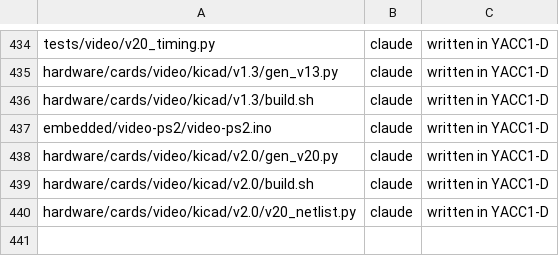
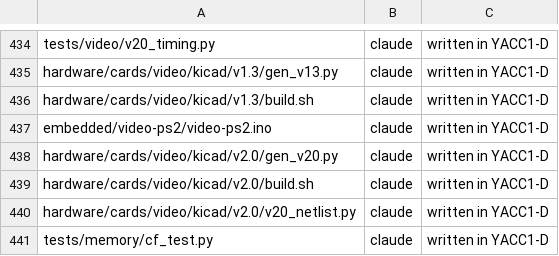
Before and after one commit to ksr/YACC1-D, a TSV file: tools/authors.tsv, drawn as a sheet; only a part is shown, gaps mark what is left out.

```diff
--- a/tools/authors.tsv
+++ b/tools/authors.tsv
@@ -440 +440,2 @@ hardware/cards/video/kicad/v2.0/build.sh	claude	written in YACC1-D
 hardware/cards/video/kicad/v2.0/v20_netlist.py	claude	written in YACC1-D
+tests/memory/cf_test.py	claude	written in YACC1-D
```
Also changed, not shown: 2 other files.
